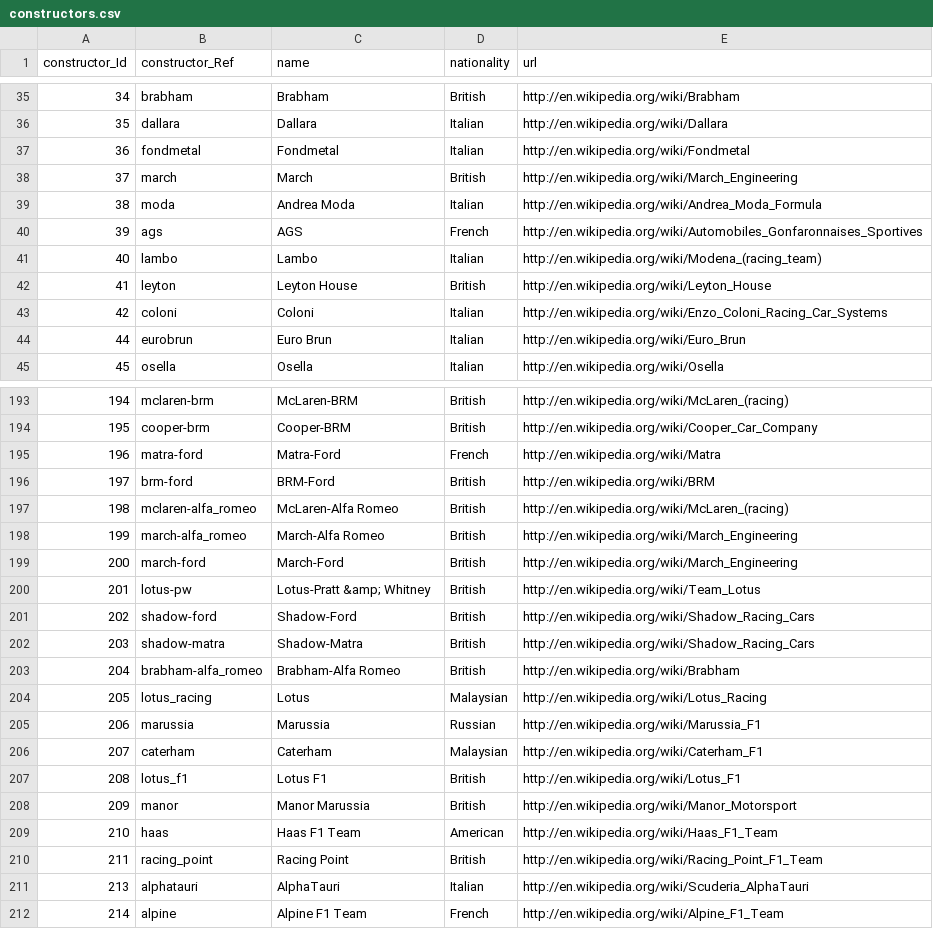
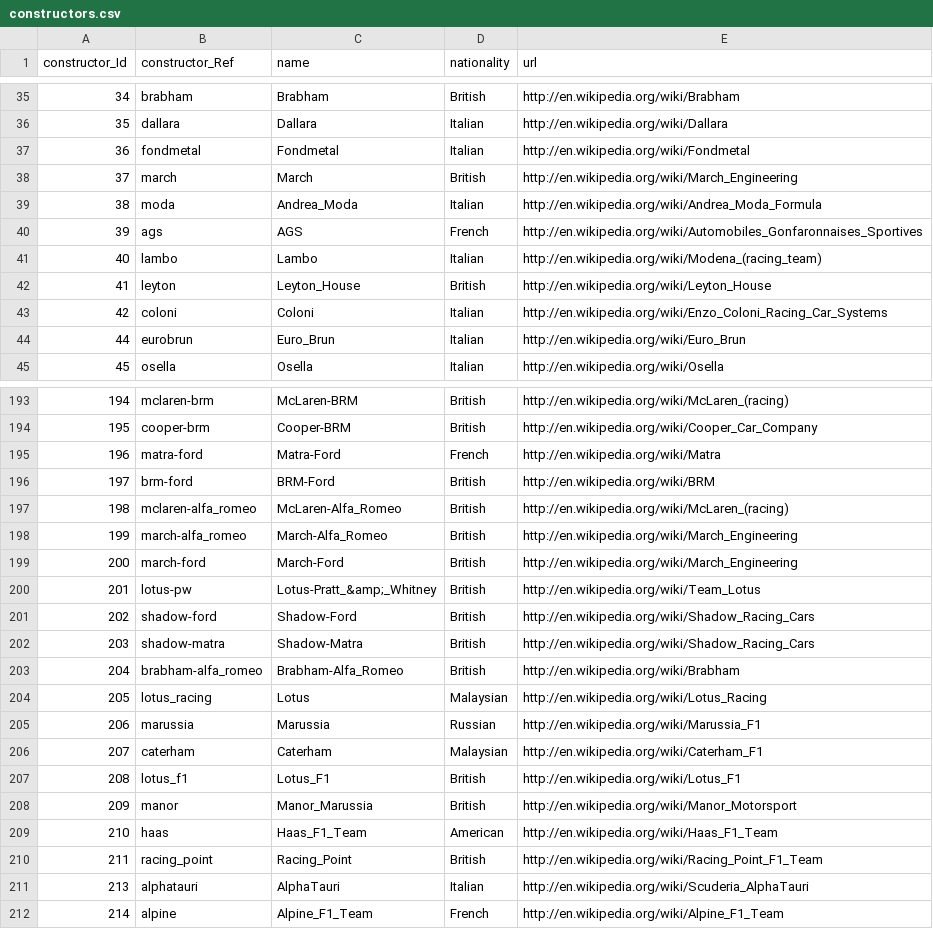
Before and after one commit to ChubbyAlpacca/burnfieldStats, a CSV file: src/main/resources/db/static/constructors.csv, drawn as a sheet; only a part is shown, gaps mark what is left out; the diff covers the shown part only.

Commit message:
Adding OAS and additional functionality for constructors

```diff
--- a/src/main/resources/db/static/constructors.csv
+++ b/src/main/resources/db/static/constructors.csv
@@ -38,8 +38,8 @@ constructor_Id,constructor_Ref,name,nationality,url
 37,"march","March","British","http://en.wikipedia.org/wiki/March_Engineering"
-38,"moda","Andrea Moda","Italian","http://en.wikipedia.org/wiki/Andrea_Moda_Formula"
+38,"moda","Andrea_Moda","Italian","http://en.wikipedia.org/wiki/Andrea_Moda_Formula"
 39,"ags","AGS","French","http://en.wikipedia.org/wiki/Automobiles_Gonfaronnaises_Sportives"
 40,"lambo","Lambo","Italian","http://en.wikipedia.org/wiki/Modena_(racing_team)"
-41,"leyton","Leyton House","British","http://en.wikipedia.org/wiki/Leyton_House"
+41,"leyton","Leyton_House","British","http://en.wikipedia.org/wiki/Leyton_House"
 42,"coloni","Coloni","Italian","http://en.wikipedia.org/wiki/Enzo_Coloni_Racing_Car_Systems"
-44,"eurobrun","Euro Brun","Italian","http://en.wikipedia.org/wiki/Euro_Brun"
+44,"eurobrun","Euro_Brun","Italian","http://en.wikipedia.org/wiki/Euro_Brun"
 45,"osella","Osella","Italian","http://en.wikipedia.org/wiki/Osella"
@@ -196,9 +196,9 @@ constructor_Id,constructor_Ref,name,nationality,url
 197,"brm-ford","BRM-Ford","British","http://en.wikipedia.org/wiki/BRM"
-198,"mclaren-alfa_romeo","McLaren-Alfa Romeo","British","http://en.wikipedia.org/wiki/McLaren_(racing)"
-199,"march-alfa_romeo","March-Alfa Romeo","British","http://en.wikipedia.org/wiki/March_Engineering"
+198,"mclaren-alfa_romeo","McLaren-Alfa_Romeo","British","http://en.wikipedia.org/wiki/McLaren_(racing)"
+199,"march-alfa_romeo","March-Alfa_Romeo","British","http://en.wikipedia.org/wiki/March_Engineering"
 200,"march-ford","March-Ford","British","http://en.wikipedia.org/wiki/March_Engineering"
-201,"lotus-pw","Lotus-Pratt &amp; Whitney","British","http://en.wikipedia.org/wiki/Team_Lotus"
+201,"lotus-pw","Lotus-Pratt_&amp;_Whitney","British","http://en.wikipedia.org/wiki/Team_Lotus"
 202,"shadow-ford","Shadow-Ford","British","http://en.wikipedia.org/wiki/Shadow_Racing_Cars"
 203,"shadow-matra","Shadow-Matra","British","http://en.wikipedia.org/wiki/Shadow_Racing_Cars"
-204,"brabham-alfa_romeo","Brabham-Alfa Romeo","British","http://en.wikipedia.org/wiki/Brabham"
+204,"brabham-alfa_romeo","Brabham-Alfa_Romeo","British","http://en.wikipedia.org/wiki/Brabham"
 205,"lotus_racing","Lotus","Malaysian","http://en.wikipedia.org/wiki/Lotus_Racing"
@@ -206,7 +206,7 @@ constructor_Id,constructor_Ref,name,nationality,url
 207,"caterham","Caterham","Malaysian","http://en.wikipedia.org/wiki/Caterham_F1"
-208,"lotus_f1","Lotus F1","British","http://en.wikipedia.org/wiki/Lotus_F1"
-209,"manor","Manor Marussia","British","http://en.wikipedia.org/wiki/Manor_Motorsport"
-210,"haas","Haas F1 Team","American","http://en.wikipedia.org/wiki/Haas_F1_Team"
-211,"racing_point","Racing Point","British","http://en.wikipedia.org/wiki/Racing_Point_F1_Team"
+208,"lotus_f1","Lotus_F1","British","http://en.wikipedia.org/wiki/Lotus_F1"
+209,"manor","Manor_Marussia","British","http://en.wikipedia.org/wiki/Manor_Motorsport"
+210,"haas","Haas_F1_Team","American","http://en.wikipedia.org/wiki/Haas_F1_Team"
+211,"racing_point","Racing_Point","British","http://en.wikipedia.org/wiki/Racing_Point_F1_Team"
 213,"alphatauri","AlphaTauri","Italian","http://en.wikipedia.org/wiki/Scuderia_AlphaTauri"
-214,"alpine","Alpine F1 Team","French","http://en.wikipedia.org/wiki/Alpine_F1_Team"
+214,"alpine","Alpine_F1_Team","French","http://en.wikipedia.org/wiki/Alpine_F1_Team"
```
Also changed, not shown: 27 edited cells elsewhere in this file, 35 other files.
